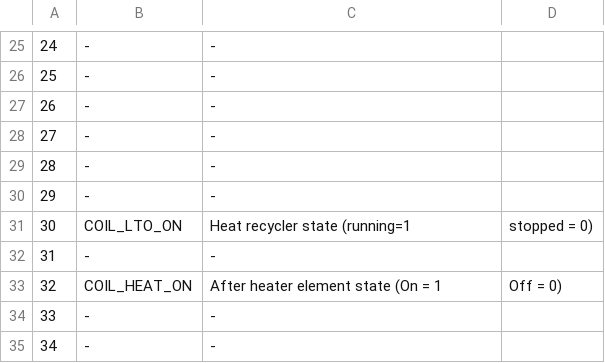
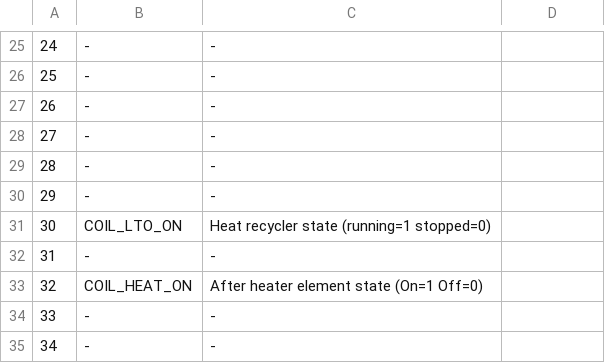
Before and after one commit to 0ranki/enervent-ctrl, a CSV file: enervent-ctrl-go/coils.csv, drawn as a sheet; only a part is shown, gaps mark what is left out.

Commit message:
Closes #9 Update coil values on startup. #10 /api/v1/coils route started

```diff
--- a/enervent-ctrl-go/coils.csv
+++ b/enervent-ctrl-go/coils.csv
@@ -30,5 +30,5 @@
 29,-,-
-30,COIL_LTO_ON,Heat recycler state (running=1, stopped = 0)
+30,COIL_LTO_ON,Heat recycler state (running=1 stopped=0)
 31,-,-
-32,COIL_HEAT_ON,After heater element state (On = 1, Off = 0)
+32,COIL_HEAT_ON,After heater element state (On=1 Off=0)
 33,-,-
```
Also changed, not shown: 2 other files.
